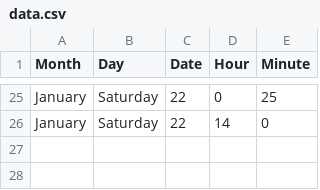
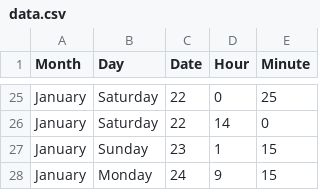
Before and after one commit to jckdm/masterpiece, a CSV file: data.csv, drawn as a sheet; only a part is shown, gaps mark what is left out; the diff names each change by its address in the sheet, - before the commit and + after, or states it on an @@ line.

```diff
--- a/data.csv
+++ b/data.csv
+row 27: January | Sunday | 23 | 1 | 15
+row 28: January | Monday | 24 | 9 | 15
```
Also changed, not shown: 3 other files.
